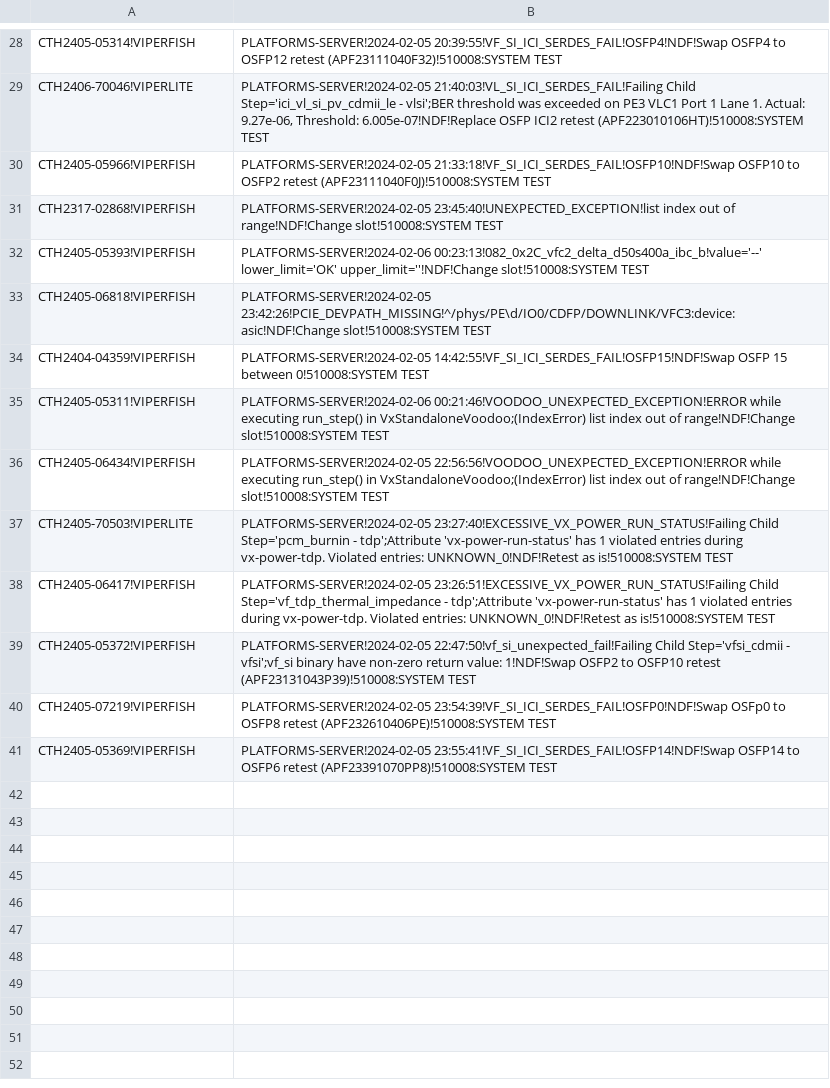
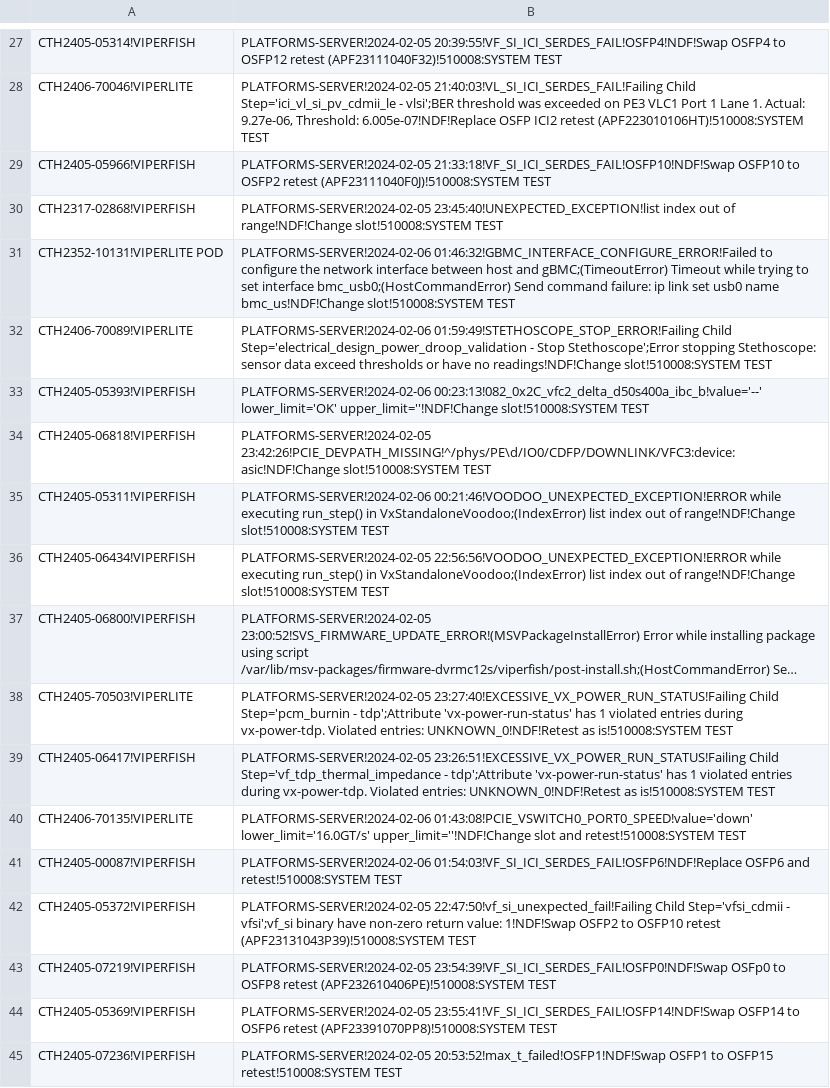
Before and after one commit to kanokluckh/test-project, a CSV file: NDF.csv, drawn as a sheet; only a part is shown, gaps mark what is left out; long unchanged cells end in …; the diff covers the shown part only; the diff names each change by its address in the sheet, - before the commit and + after, or states it on an @@ line.

Commit message:
Update file

```diff
--- a/NDF.csv
+++ b/NDF.csv
+row 31: CTH2352-10131!VIPERLITE POD | PLATFORMS-SERVER!2024-02-06 01:46:32!GBMC_INTERFACE_CONFIGURE_ERROR!Failed to configure the network interface between host and gBMC;(TimeoutError) Timeout while trying to set interface bmc_usb0;(HostCommandError) Send command failure: ip link set usb0 name bmc_us!NDF!Change slot!510008:SYSTEM TEST
+row 32: CTH2406-70089!VIPERLITE | PLATFORMS-SERVER!2024-02-06 01:59:49!STETHOSCOPE_STOP_ERROR!Failing Child Step='electrical_design_power_droop_validation - Stop Stethoscope';Error stopping Stethoscope: sensor data exceed thresholds or have no readings!NDF!Change slot!510008:SYSTEM TEST
@@ row 34 moved to row 8: CTH2404-04359!VIPERFISH @@
@@ row 23 moved to row 37: CTH2405-06800!VIPERFISH @@
+row 40: CTH2406-70135!VIPERLITE | PLATFORMS-SERVER!2024-02-06 01:43:08!PCIE_VSWITCH0_PORT0_SPEED!value='down' lower_limit='16.0GT/s' upper_limit=''!NDF!Change slot and retest!510008:SYSTEM TEST
+row 41: CTH2405-00087!VIPERFISH | PLATFORMS-SERVER!2024-02-06 01:54:03!VF_SI_ICI_SERDES_FAIL!OSFP6!NDF!Replace OSFP6 and retest!510008:SYSTEM TEST
@@ row 3 moved to row 45: CTH2405-07236!VIPERFISH @@
```
Also changed, not shown: 1 added row, 1 removed row and 6 moved rows elsewhere in this file.
